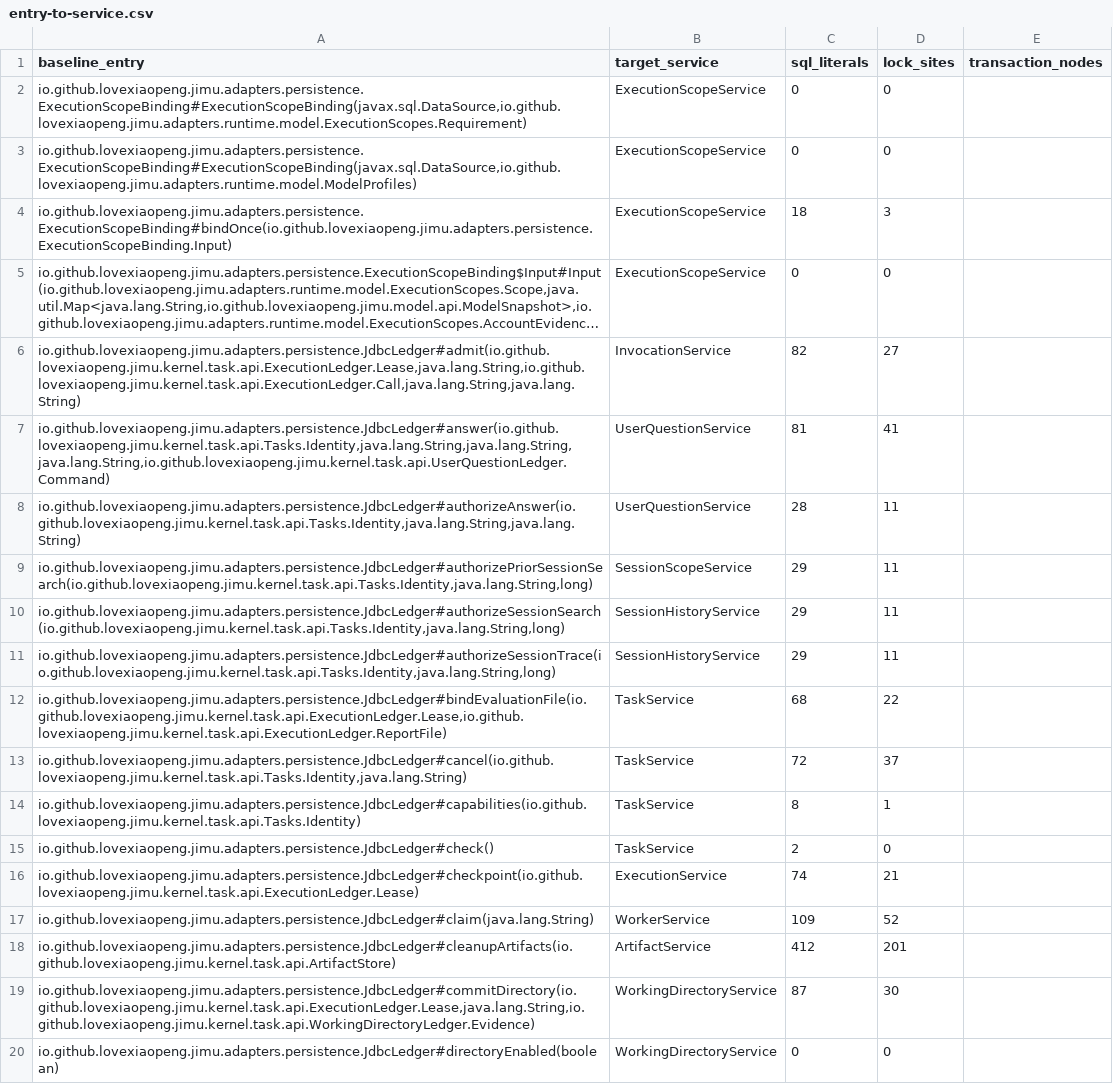
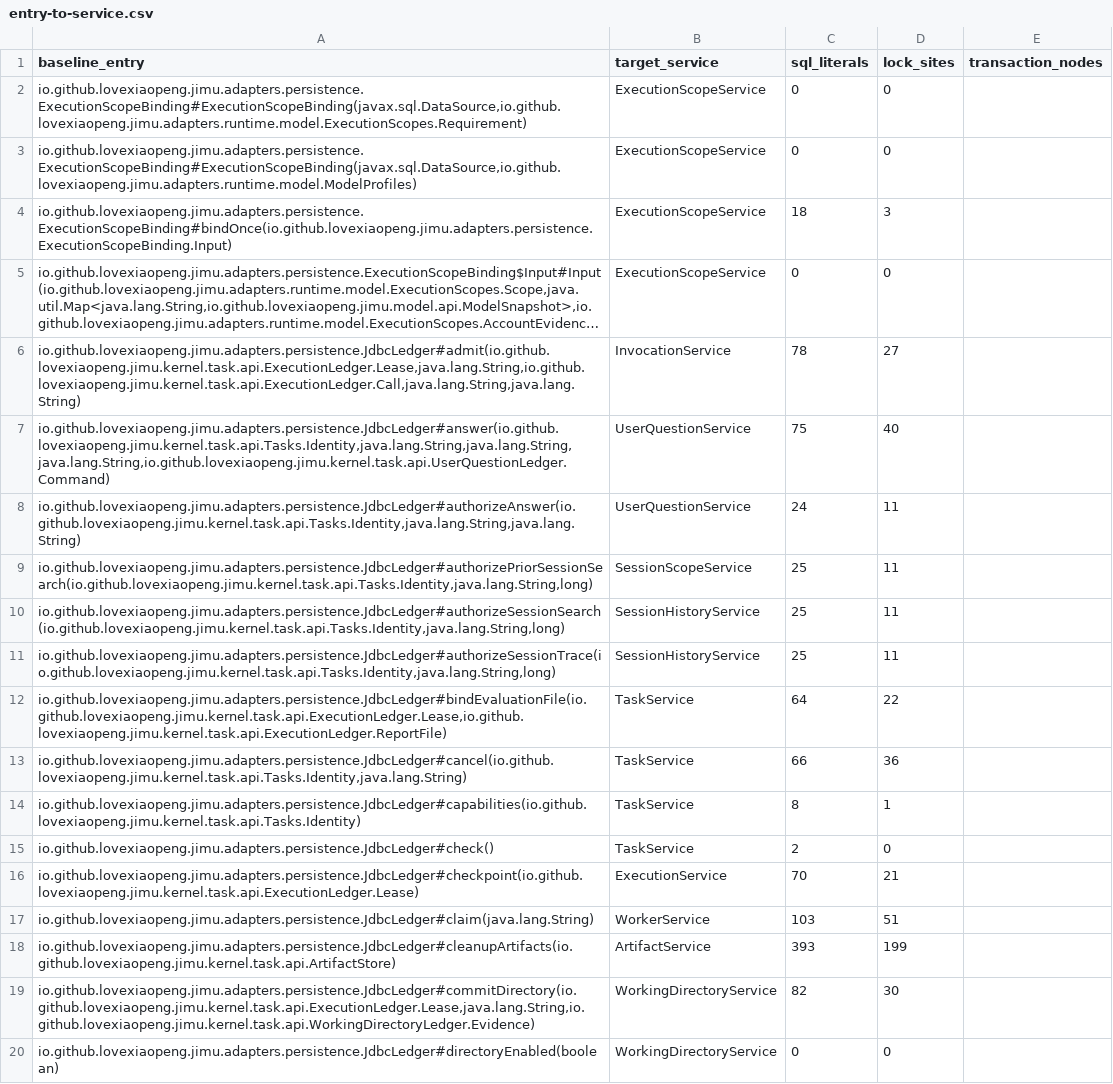
Before and after one commit to Love-XiaoPeng/Jimu, a CSV file: docs/verification/XIAO-60/evidence/entry-to-service.csv, drawn as a sheet; only a part is shown; long unchanged cells end in …; the diff covers the shown part only; the diff names each change by its address in the sheet, - before the commit and + after, or states it on an @@ line.

```diff
--- a/docs/verification/XIAO-60/evidence/entry-to-service.csv
+++ b/docs/verification/XIAO-60/evidence/entry-to-service.csv
-C6 (sql_literals): 82
+C6 (sql_literals): 78
-C7 (sql_literals): 81
+C7 (sql_literals): 75
-D7 (lock_sites): 41
+D7 (lock_sites): 40
-C8 (sql_literals): 28
+C8 (sql_literals): 24
-C9:C11 (sql_literals): 29
+C9:C11 (sql_literals): 25
-C12 (sql_literals): 68
+C12 (sql_literals): 64
-C13 (sql_literals): 72
+C13 (sql_literals): 66
-D13 (lock_sites): 37
+D13 (lock_sites): 36
-C16 (sql_literals): 74
+C16 (sql_literals): 70
-C17 (sql_literals): 109
+C17 (sql_literals): 103
-D17 (lock_sites): 52
+D17 (lock_sites): 51
-C18 (sql_literals): 412
+C18 (sql_literals): 393
-D18 (lock_sites): 201
+D18 (lock_sites): 199
-C19 (sql_literals): 87
+C19 (sql_literals): 82
```
Also changed, not shown: 121 edited cells elsewhere in this file, 35 other files.
